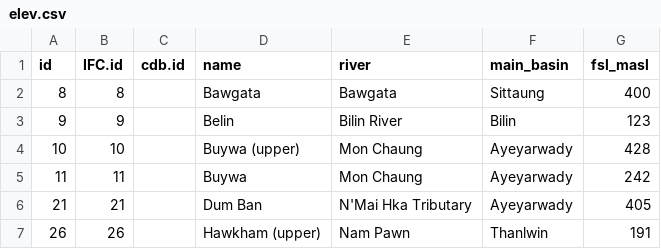
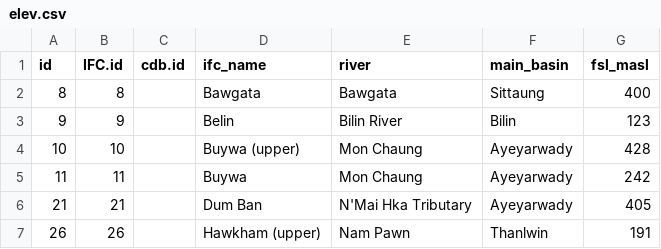
Before and after one commit to tomjanus/ghg_emissions_myanmar, a CSV file: config/elev.csv, drawn as a sheet; only a part is shown.

```diff
--- a/config/elev.csv
+++ b/config/elev.csv
@@ -1,2 +1,2 @@
-id,IFC.id,cdb.id,name,river,main_basin,fsl_masl
+id,IFC.id,cdb.id,ifc_name,river,main_basin,fsl_masl
 8,8,,Bawgata,Bawgata,Sittaung,400
```
Also changed, not shown: 45 other files.
